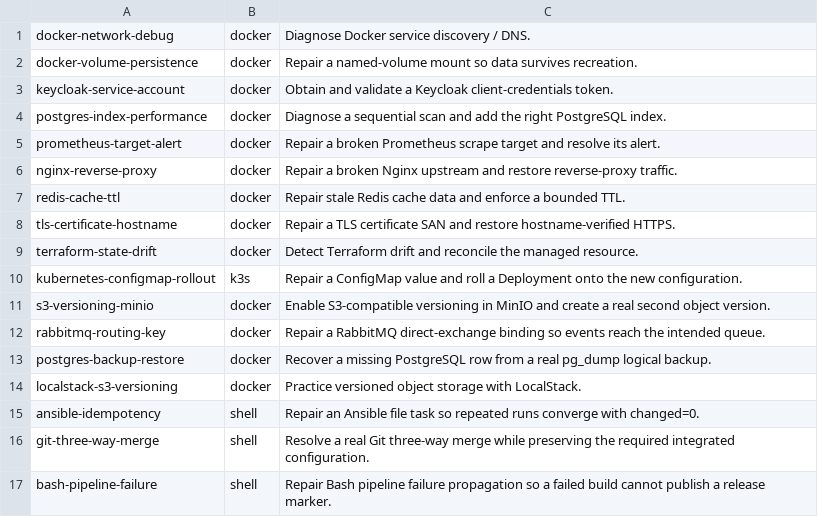
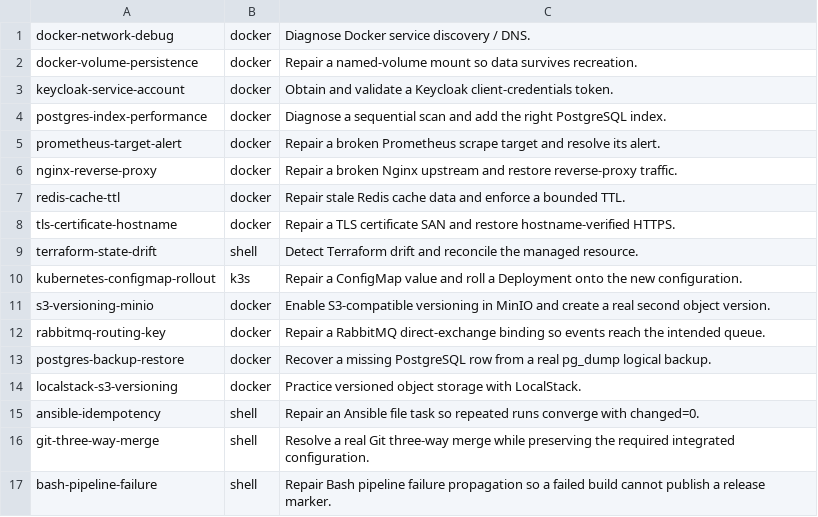
Before and after one commit to Marvy936/Knowledge-Hub, a TSV file: labs/interactive/runtime/labs.tsv, drawn as a sheet.

Commit message:
refactor: run Terraform drift lab without nested Docker

```diff
--- a/labs/interactive/runtime/labs.tsv
+++ b/labs/interactive/runtime/labs.tsv
@@ -8,3 +8,3 @@ redis-cache-ttl	docker	Repair stale Redis cache data and enforce a bounded TTL.
 tls-certificate-hostname	docker	Repair a TLS certificate SAN and restore hostname-verified HTTPS.
-terraform-state-drift	docker	Detect Terraform drift and reconcile the managed resource.
+terraform-state-drift	shell	Detect Terraform drift and reconcile the managed resource.
 kubernetes-configmap-rollout	k3s	Repair a ConfigMap value and roll a Deployment onto the new configuration.
```
